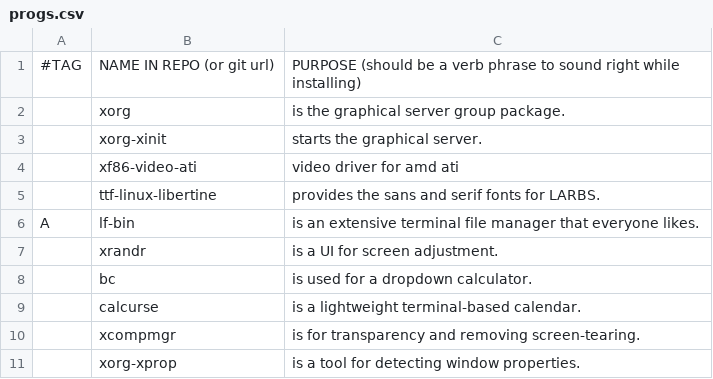
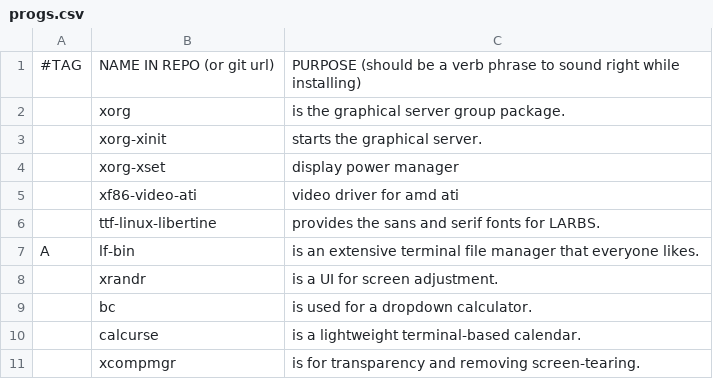
Before and after one commit to imruf/arch, a CSV file: .local/share/progs.csv, drawn as a sheet; only a part is shown; the shorter side is filled out with more unchanged rows.

Commit message:
porgram list

```diff
--- a/.local/share/progs.csv
+++ b/.local/share/progs.csv
@@ -3,2 +3,3 @@
 ,xorg-xinit,starts the graphical server.,
+,xorg-xset,display power manager,
 ,xf86-video-ati,video driver for amd ati,
```
